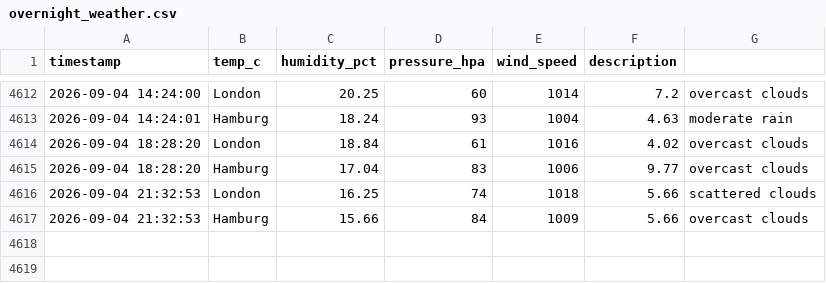
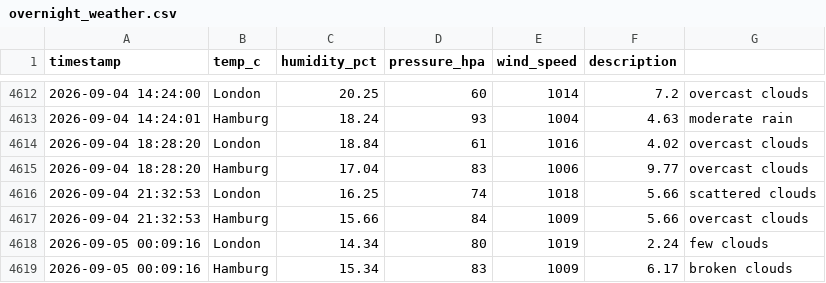
Before and after one commit to vulevu228/Weather-Tracker, a CSV file: overnight_weather.csv, drawn as a sheet; only a part is shown, gaps mark what is left out.

Commit message:
update data

```diff
--- a/overnight_weather.csv
+++ b/overnight_weather.csv
@@ -4617 +4617,3 @@ timestamp,temp_c,humidity_pct,pressure_hpa,wind_speed,description,
 2026-09-04 21:32:53,Hamburg,15.66,84,1009,5.66,overcast clouds
+2026-09-05 00:09:16,London,14.34,80,1019,2.24,few clouds
+2026-09-05 00:09:16,Hamburg,15.34,83,1009,6.17,broken clouds
```
